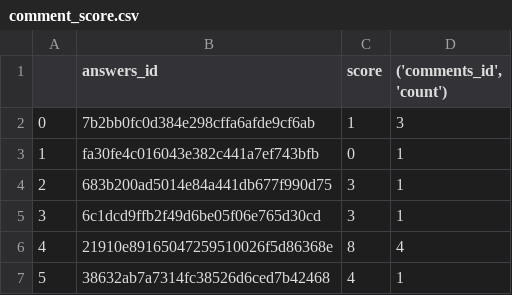
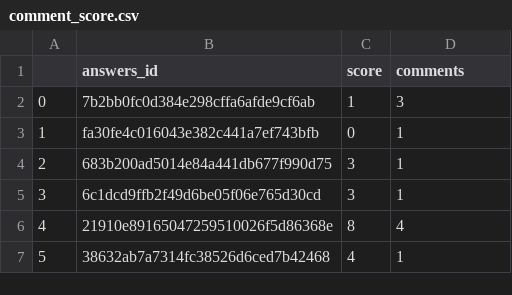
Before and after one commit to Borre454/UCF_FinalProject, a CSV file: Data/comment_score.csv, drawn as a sheet; only a part is shown.

```diff
--- a/Data/comment_score.csv
+++ b/Data/comment_score.csv
@@ -1,2 +1,2 @@
-,answers_id,score,"('comments_id', 'count')"
+,answers_id,score,comments
 0,7b2bb0fc0d384e298cffa6afde9cf6ab,1,3
```
Also changed, not shown: 4 other files.
